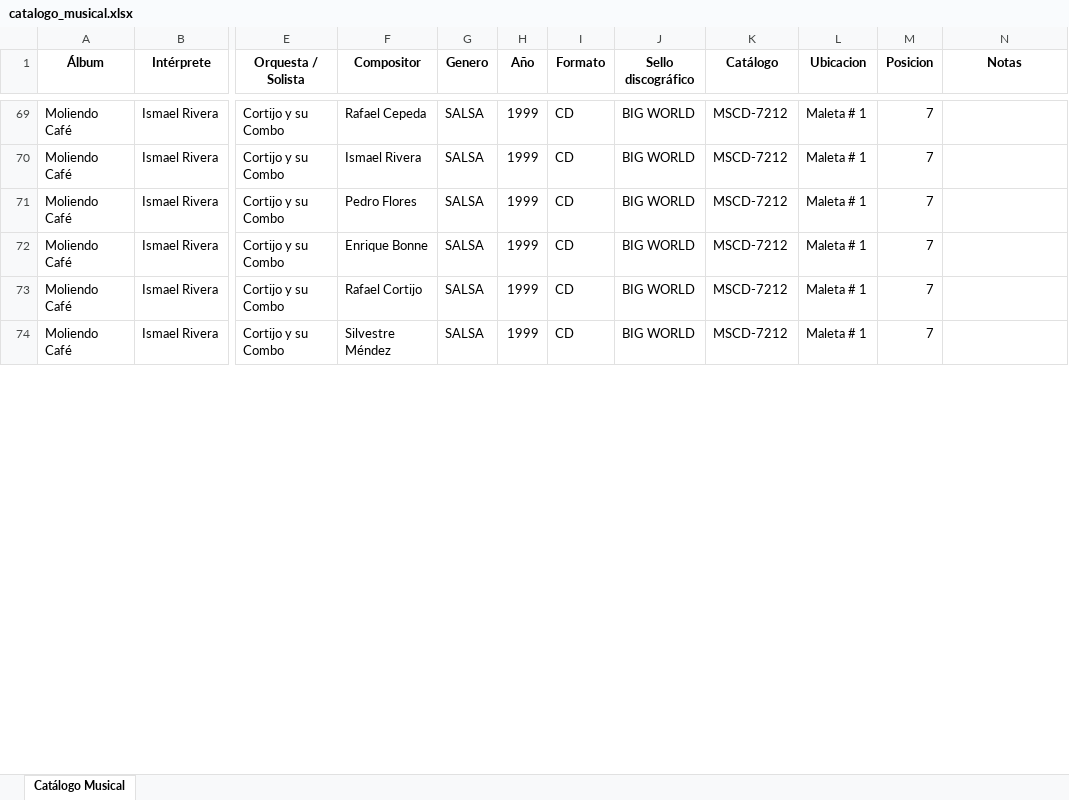
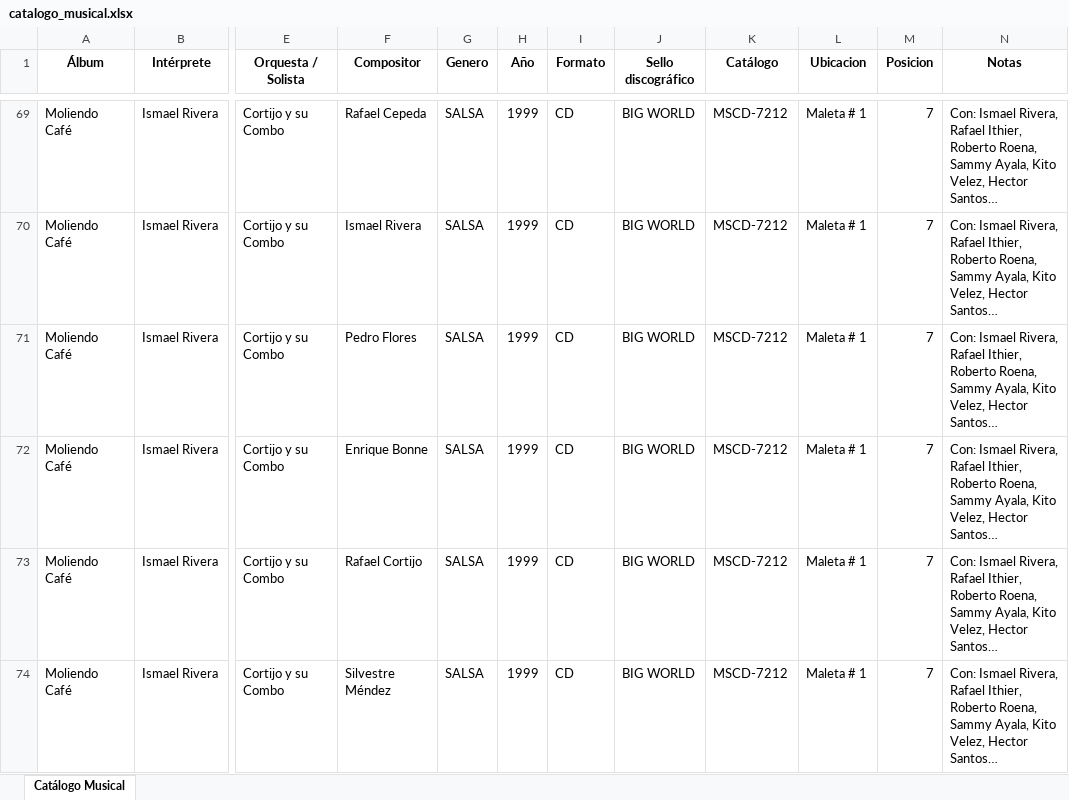
Before and after one commit to jrlassoc01/Catalogo_Musical_JRLasso, an Excel workbook: catalogo_musical.xlsx, sheet Catálogo Musical, drawn as a sheet; only a part is shown, gaps mark what is left out; values as stored, in another font and other column widths than the file's, no borders; the diff covers the shown part only; the diff names each change by its address in the sheet, - before the commit and + after, or states it on an @@ line.

```diff
--- a/catalogo_musical.xlsx (sheet Catálogo Musical)
+++ b/catalogo_musical.xlsx (sheet Catálogo Musical)
-N69:N74 (Notas): (empty)
+N69:N74 (Notas): Con: Ismael Rivera, Rafael Ithier, Roberto Roena, Sammy Ayala, Kito Velez, Hector Santos…
```
Also changed, not shown: 70 edited cells elsewhere in this sheet.
